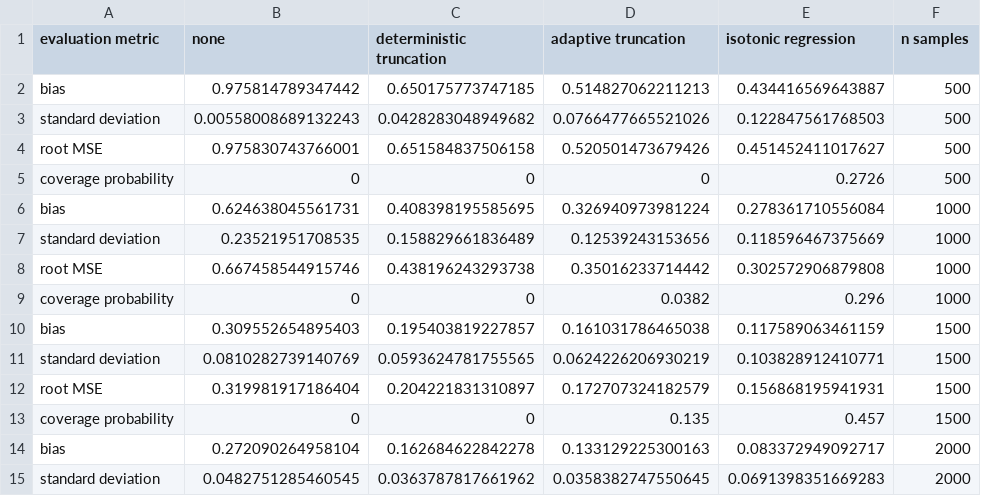
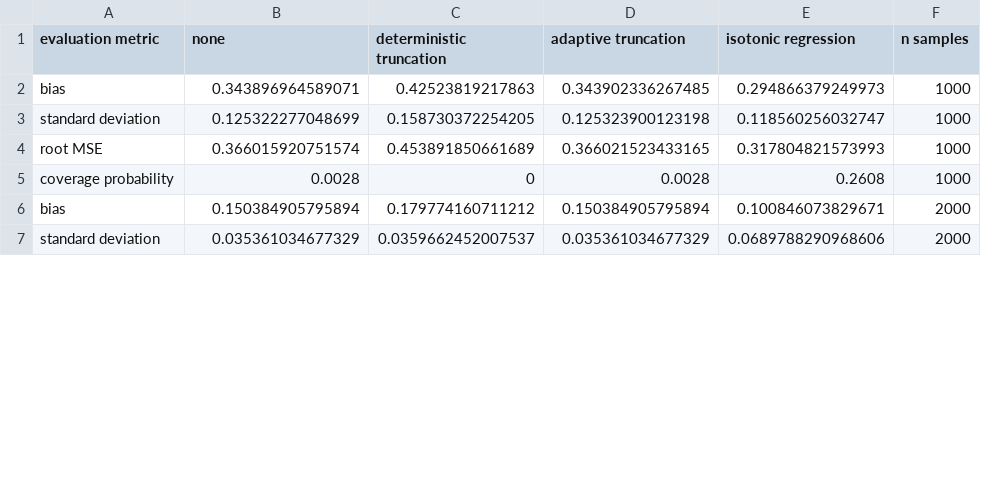
Before and after one commit to ZimingLin1/Isotonic_Calibration, a CSV file: results/simulations/xgboost/xgboost_evaluation_results_2.csv, drawn as a sheet; only a part is shown; the diff covers the shown part only.

```diff
--- a/results/simulations/xgboost/xgboost_evaluation_results_2.csv
+++ b/results/simulations/xgboost/xgboost_evaluation_results_2.csv
@@ -1,15 +1,7 @@
 "evaluation metric","none","deterministic truncation","adaptive truncation","isotonic regression","n samples"
-"bias",0.975814789347442,0.650175773747185,0.514827062211213,0.434416569643887,500
-"standard deviation",0.00558008689132243,0.0428283048949682,0.0766477665521026,0.122847561768503,500
-"root MSE",0.975830743766001,0.651584837506158,0.520501473679426,0.451452411017627,500
-"coverage probability",0,0,0,0.2726,500
-"bias",0.624638045561731,0.408398195585695,0.326940973981224,0.278361710556084,1000
-"standard deviation",0.23521951708535,0.158829661836489,0.12539243153656,0.118596467375669,1000
-"root MSE",0.667458544915746,0.438196243293738,0.35016233714442,0.302572906879808,1000
-"coverage probability",0,0,0.0382,0.296,1000
-"bias",0.309552654895403,0.195403819227857,0.161031786465038,0.117589063461159,1500
-"standard deviation",0.0810282739140769,0.0593624781755565,0.0624226206930219,0.103828912410771,1500
-"root MSE",0.319981917186404,0.204221831310897,0.172707324182579,0.156868195941931,1500
-"coverage probability",0,0,0.135,0.457,1500
-"bias",0.272090264958104,0.162684622842278,0.133129225300163,0.083372949092717,2000
-"standard deviation",0.0482751285460545,0.0363787817661962,0.0358382747550645,0.0691398351669283,2000
+"bias",0.343896964589071,0.42523819217863,0.343902336267485,0.294866379249973,1000
+"standard deviation",0.125322277048699,0.158730372254205,0.125323900123198,0.118560256032747,1000
+"root MSE",0.366015920751574,0.453891850661689,0.366021523433165,0.317804821573993,1000
+"coverage probability",0.0028,0,0.0028,0.2608,1000
+"bias",0.150384905795894,0.179774160711212,0.150384905795894,0.100846073829671,2000
+"standard deviation",0.035361034677329,0.0359662452007537,0.035361034677329,0.0689788290968606,2000
```
Also changed, not shown: 12 removed rows and 55 edited cells elsewhere in this file, results/simulations/xgboost/xgboost_evaluation_results_0.5.csv, results/simulations/xgboost/xgboost_evaluation_results_1.5.csv, 5 other files.
